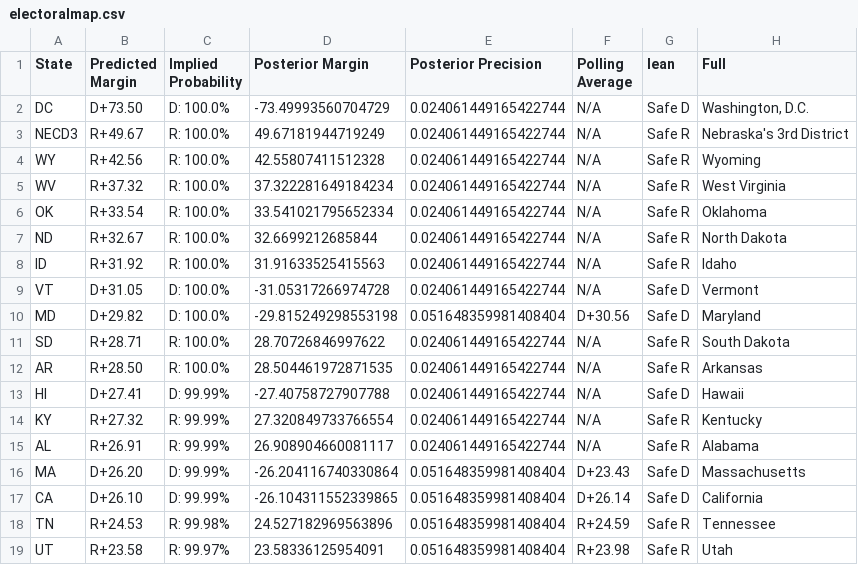
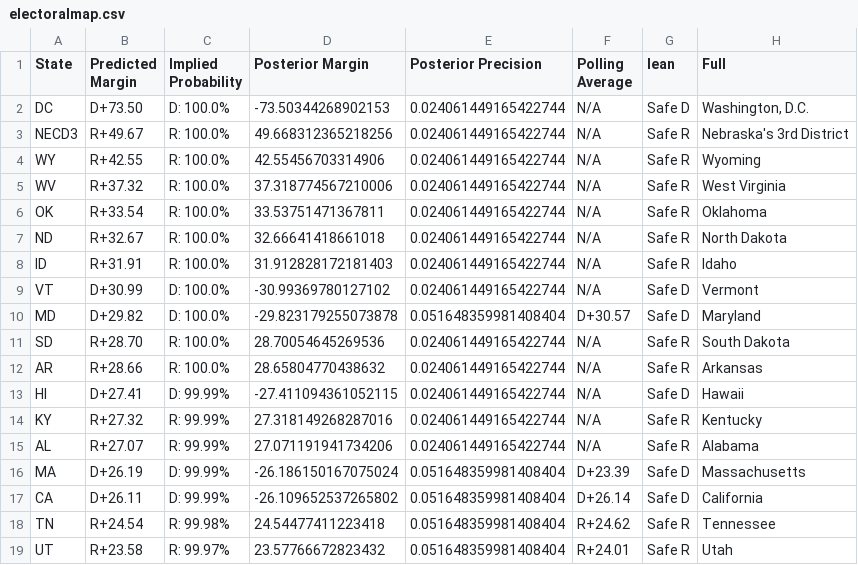
Before and after one commit to TheBreakdownPoint/Election-Prediction-2024, a CSV file: electoralmap.csv, drawn as a sheet; only a part is shown; the diff covers the shown part only; the diff names each change by its address in the sheet, - before the commit and + after, or states it on an @@ line.

```diff
--- a/electoralmap.csv
+++ b/electoralmap.csv
-D2 (Posterior Margin): -73.49993560704729
+D2 (Posterior Margin): -73.50344268902153
-D3 (Posterior Margin): 49.67181944719249
+D3 (Posterior Margin): 49.668312365218256
-B4 (Predicted Margin): R+42.56
+B4 (Predicted Margin): R+42.55
-D4 (Posterior Margin): 42.55807411512328
+D4 (Posterior Margin): 42.55456703314906
-D5 (Posterior Margin): 37.322281649184234
+D5 (Posterior Margin): 37.318774567210006
-D6 (Posterior Margin): 33.541021795652334
+D6 (Posterior Margin): 33.53751471367811
-D7 (Posterior Margin): 32.6699212685844
+D7 (Posterior Margin): 32.66641418661018
-B8 (Predicted Margin): R+31.92
+B8 (Predicted Margin): R+31.91
-D8 (Posterior Margin): 31.91633525415563
+D8 (Posterior Margin): 31.912828172181403
-B9 (Predicted Margin): D+31.05
+B9 (Predicted Margin): D+30.99
-D9 (Posterior Margin): -31.05317266974728
+D9 (Posterior Margin): -30.99369780127102
-D10 (Posterior Margin): -29.815249298553198
+D10 (Posterior Margin): -29.823179255073878
-F10 (Polling Average): D+30.56
+F10 (Polling Average): D+30.57
-B11 (Predicted Margin): R+28.71
+B11 (Predicted Margin): R+28.70
-D11 (Posterior Margin): 28.70726846997622
+D11 (Posterior Margin): 28.70054645269536
-B12 (Predicted Margin): R+28.50
+B12 (Predicted Margin): R+28.66
-D12 (Posterior Margin): 28.504461972871535
+D12 (Posterior Margin): 28.65804770438632
-D13 (Posterior Margin): -27.40758727907788
+D13 (Posterior Margin): -27.411094361052115
-D14 (Posterior Margin): 27.320849733766554
+D14 (Posterior Margin): 27.318149268287016
-B15 (Predicted Margin): R+26.91
+B15 (Predicted Margin): R+27.07
-D15 (Posterior Margin): 26.908904660081117
+D15 (Posterior Margin): 27.071191941734206
-B16 (Predicted Margin): D+26.20
+B16 (Predicted Margin): D+26.19
-D16 (Posterior Margin): -26.204116740330864
+D16 (Posterior Margin): -26.186150167075024
-F16 (Polling Average): D+23.43
+F16 (Polling Average): D+23.39
-B17 (Predicted Margin): D+26.10
+B17 (Predicted Margin): D+26.11
-D17 (Posterior Margin): -26.104311552339865
+D17 (Posterior Margin): -26.109652537265802
-B18 (Predicted Margin): R+24.53
+B18 (Predicted Margin): R+24.54
-D18 (Posterior Margin): 24.527182969563896
+D18 (Posterior Margin): 24.54477411223418
-F18 (Polling Average): R+24.59
+F18 (Polling Average): R+24.62
-D19 (Posterior Margin): 23.58336125954091
+D19 (Posterior Margin): 23.57766672823432
-F19 (Polling Average): R+23.98
+F19 (Polling Average): R+24.01
```
Also changed, not shown: 2 added rows, 2 removed rows and 110 edited cells elsewhere in this file, outcomes.csv, ranges.csv, 3 other files.
